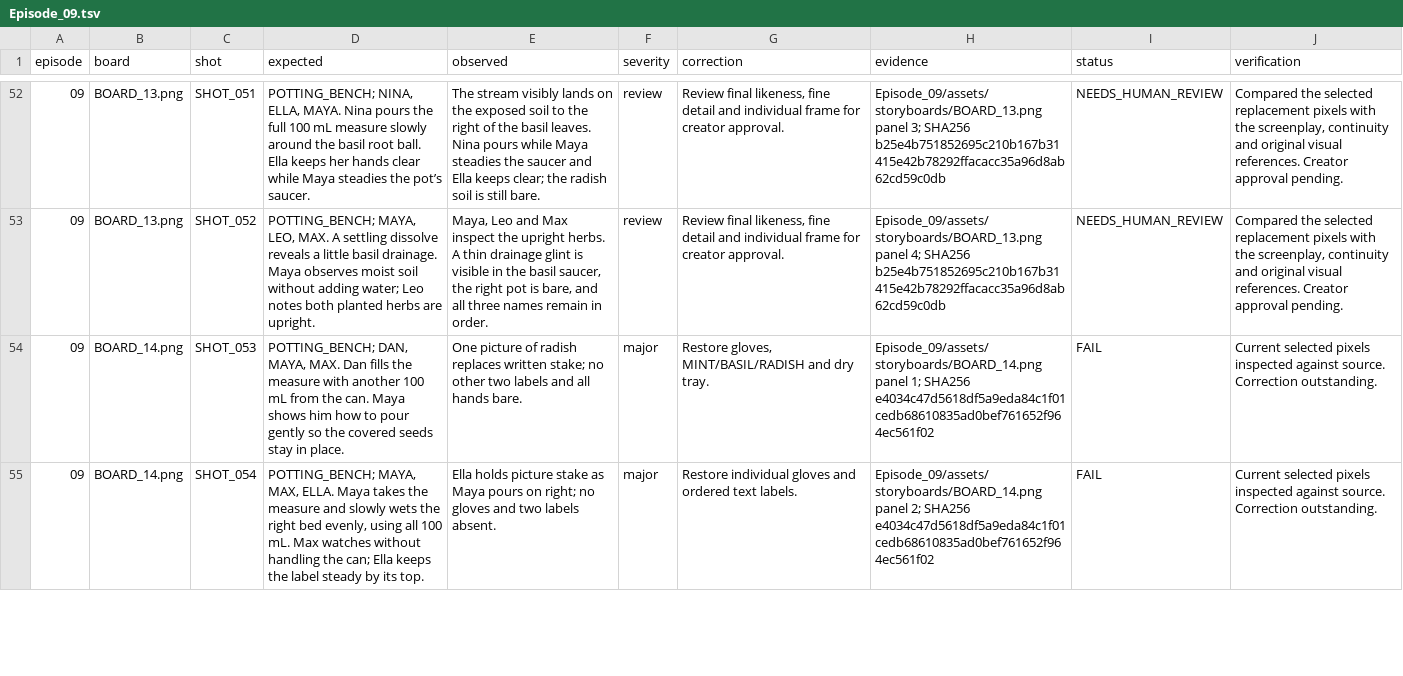
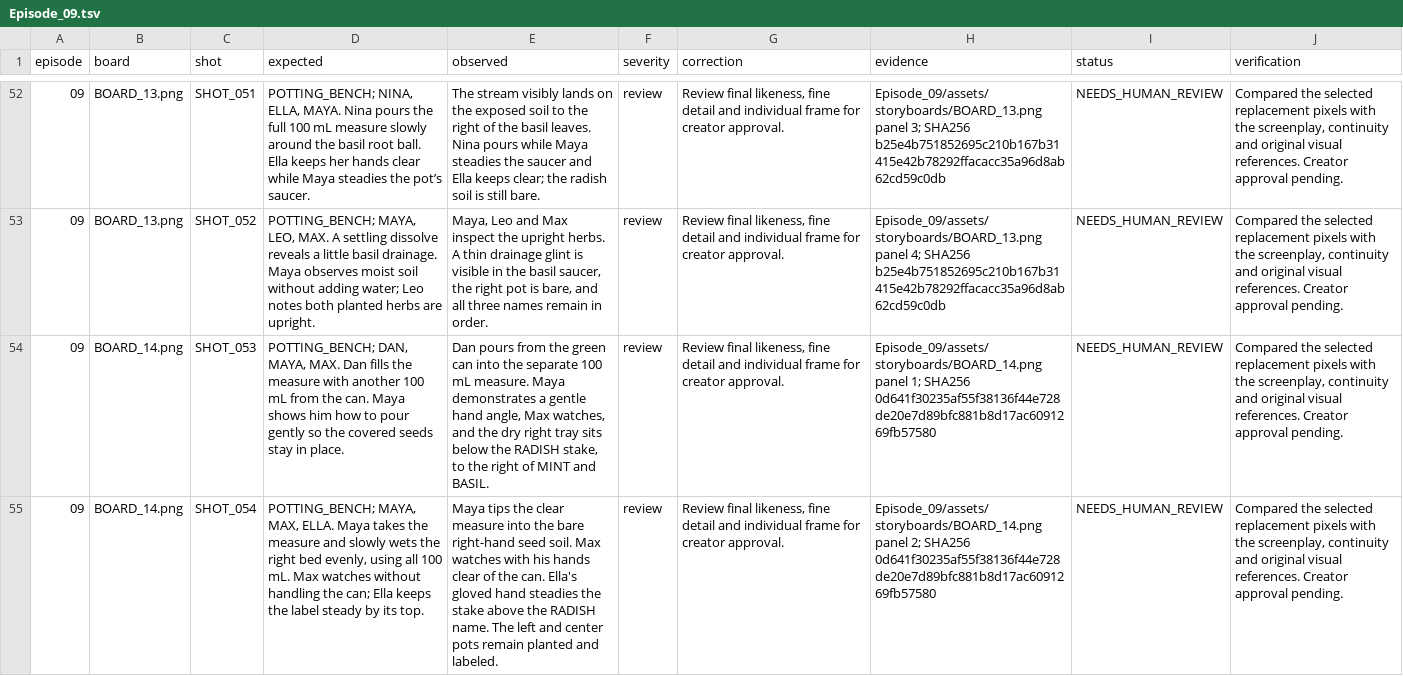
Before and after one commit to anneshabiswaas22-collab/ai-story-building, a TSV file: docs/qa/Episode_09.tsv, drawn as a sheet; only a part is shown, gaps mark what is left out; the diff covers the shown part only; the diff names each change by its address in the sheet, - before the commit and + after, or states it on an @@ line.

Commit message:
Repair Episode 09 storyboard 14: radish measure and water record

```diff
--- a/docs/qa/Episode_09.tsv
+++ b/docs/qa/Episode_09.tsv
-E54 (observed): One picture of radish replaces written stake; no other two labels and all hands bare.
+E54 (observed): Dan pours from the green can into the separate 100 mL measure. Maya demonstrates a gentle hand angle, Max watches, and the dry right tray sits below the RADISH stake, to the right of MINT and BASIL.
-F54:F55 (severity): major
+F54:F55 (severity): review
-G54 (correction): Restore gloves, MINT/BASIL/RADISH and dry tray.
+G54 (correction): Review final likeness, fine detail and individual frame for creator approval.
-H54 (evidence): …1; SHA256 e4034c47d5618df5a9eda84c1f01cedb68610835ad0bef761652f964ec561f02
+H54 (evidence): …1; SHA256 0d641f30235af55f38136f44e728de20e7d89bfc881b8d17ac6091269fb57580
-I54:I55 (status): FAIL
+I54:I55 (status): NEEDS_HUMAN_REVIEW
-J54:J55 (verification): Current selected pixels inspected against source. Correction outstanding.
+J54:J55 (verification): Compared the selected replacement pixels with the screenplay, continuity and original visual references. Creator approval pending.
-E55 (observed): Ella holds picture stake as Maya pours on right; no gloves and two labels absent.
+E55 (observed): Maya tips the clear measure into the bare right-hand seed soil. Max watches with his hands clear of the can. Ella's gloved hand steadies the stake above the RADISH name. The left and center pots remain planted and labeled.
-G55 (correction): Restore individual gloves and ordered text labels.
+G55 (correction): Review final likeness, fine detail and individual frame for creator approval.
-H55 (evidence): …2; SHA256 e4034c47d5618df5a9eda84c1f01cedb68610835ad0bef761652f964ec561f02
+H55 (evidence): …2; SHA256 0d641f30235af55f38136f44e728de20e7d89bfc881b8d17ac6091269fb57580
```
Also changed, not shown: 12 edited cells elsewhere in this file, 4 other files.
